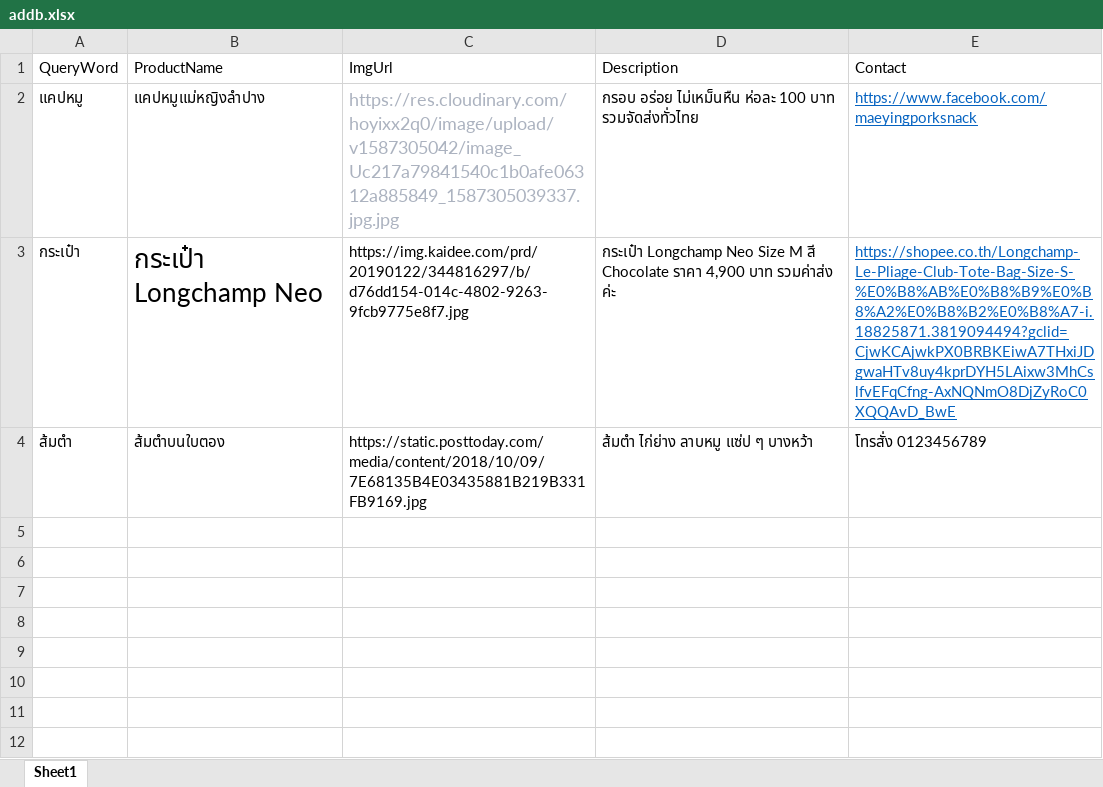
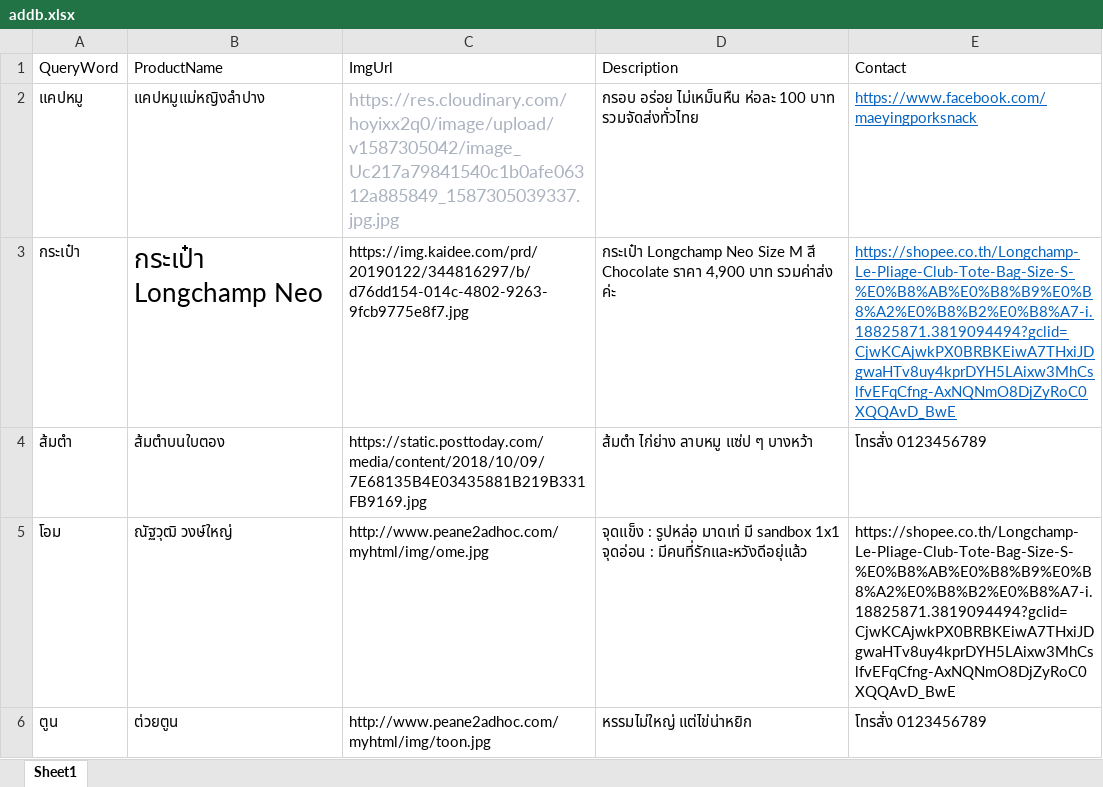
Before and after one commit to Nakorn13642/botzonetap, an Excel workbook: addb.xlsx, sheet Sheet1, drawn as a sheet; values as stored, in another font and other column widths than the file's, no borders; the diff names each change by its address in the sheet, - before the commit and + after, or states it on an @@ line.

Commit message:
make it better33

```diff
--- a/addb.xlsx (sheet Sheet1)
+++ b/addb.xlsx (sheet Sheet1)
+row 5: โอม | ณัฐวุฒิ วงษ์ใหญ่ | http://www.peane2adhoc.com/myhtml/img/ome.jpg | จุดแข็ง : รูปหล่อ มาดเท่ มี sandbox 1x1 จุดอ่อน : มีคนที่รักและหวังดีอยุ่แล้ว | https://shopee.co.th/Longchamp-Le-Pliage-Club-Tote-Bag-Size-S-%E0%B8%AB%E0%B8%B9%E0%B8%A2%E0%B8%B2%E0%B8%A7-i.18825871.3819094494?gclid=CjwKCAjwkPX0BRBKEiwA7THxiJDgwaHTv8uy4kprDYH5LAixw3MhCslfvEFqCfng-AxNQNmO8DjZyRoC0XQQAvD_BwE
+row 6: ตูน | ต่วยตูน | http://www.peane2adhoc.com/myhtml/img/toon.jpg | หรรมไม่ใหญ่ แต่ไข่น่าหยิก | โทรสั่ง 0123456789
```
